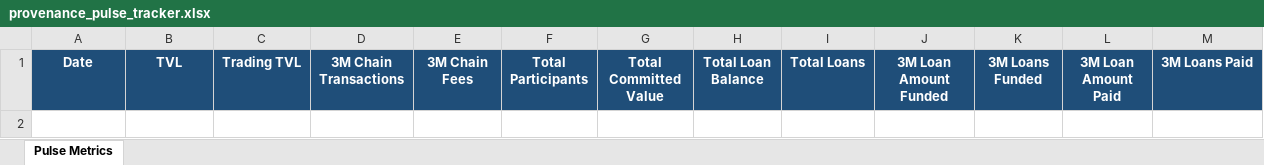
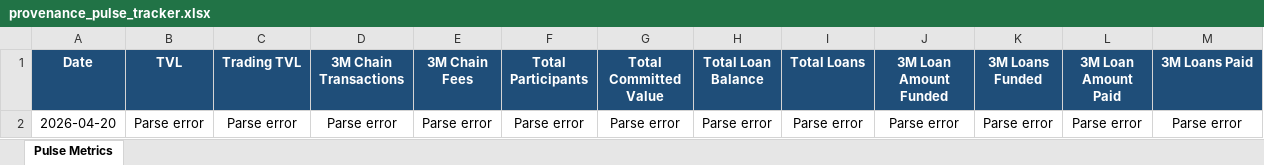
Before and after one commit to robriles/provenence-pulse-tracker, an Excel workbook: provenance_pulse_tracker.xlsx, sheet Pulse Metrics, drawn as a sheet; values as stored, in another font and other column widths than the file's, no borders; the diff names each change by its address in the sheet, - before the commit and + after, or states it on an @@ line.

```diff
--- a/provenance_pulse_tracker.xlsx (sheet Pulse Metrics)
+++ b/provenance_pulse_tracker.xlsx (sheet Pulse Metrics)
+row 2: 2026-04-20 | Parse error | Parse error | Parse error | Parse error | Parse error | Parse error | Parse error | Parse error | Parse error | Parse error | Parse error | Parse error
```
